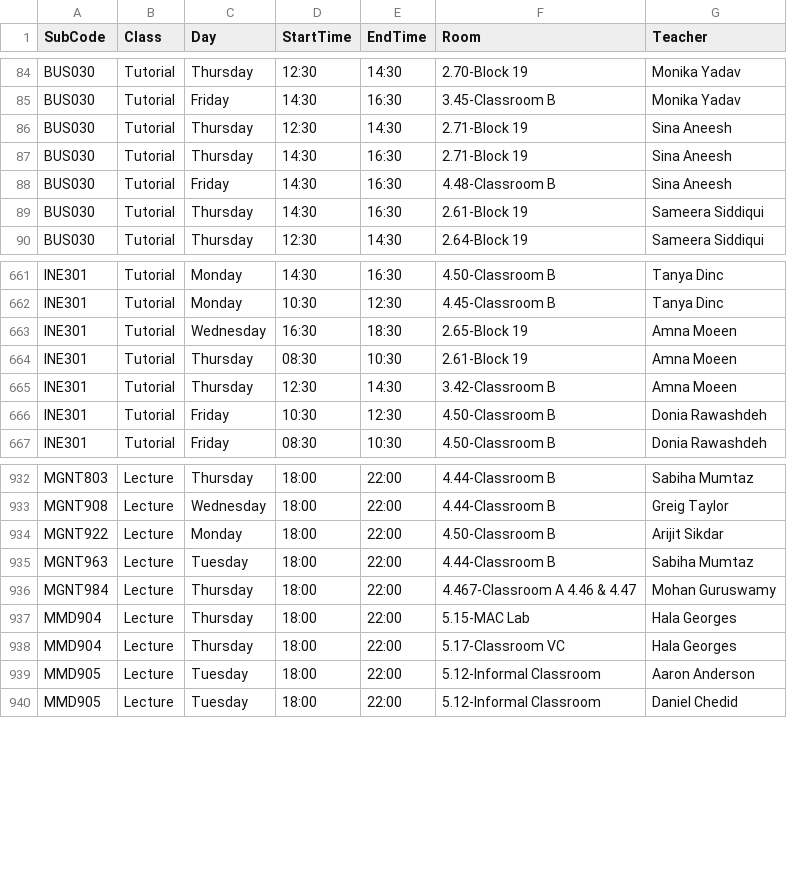
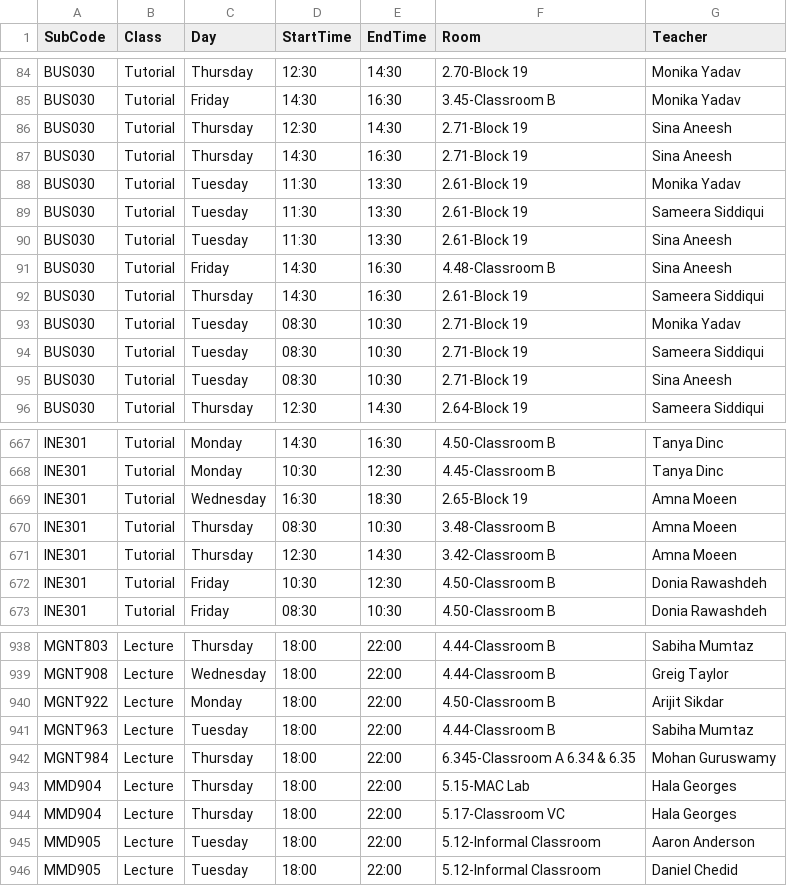
Before and after one commit to tahayparker/vaila, a CSV file: public/classes.csv, drawn as a sheet; only a part is shown, gaps mark what is left out.

```diff
--- a/public/classes.csv
+++ b/public/classes.csv
@@ -87,4 +87,10 @@ BUS030,Tutorial,Thursday,12:30,14:30,2.71-Block 19,Sina Aneesh
 BUS030,Tutorial,Thursday,14:30,16:30,2.71-Block 19,Sina Aneesh
+BUS030,Tutorial,Tuesday,11:30,13:30,2.61-Block 19,Monika Yadav
+BUS030,Tutorial,Tuesday,11:30,13:30,2.61-Block 19,Sameera Siddiqui
+BUS030,Tutorial,Tuesday,11:30,13:30,2.61-Block 19,Sina Aneesh
 BUS030,Tutorial,Friday,14:30,16:30,4.48-Classroom B,Sina Aneesh
 BUS030,Tutorial,Thursday,14:30,16:30,2.61-Block 19,Sameera Siddiqui
+BUS030,Tutorial,Tuesday,08:30,10:30,2.71-Block 19,Monika Yadav
+BUS030,Tutorial,Tuesday,08:30,10:30,2.71-Block 19,Sameera Siddiqui
+BUS030,Tutorial,Tuesday,08:30,10:30,2.71-Block 19,Sina Aneesh
 BUS030,Tutorial,Thursday,12:30,14:30,2.64-Block 19,Sameera Siddiqui
@@ -663,3 +669,3 @@ INE301,Tutorial,Monday,10:30,12:30,4.45-Classroom B,Tanya Dinc
 INE301,Tutorial,Wednesday,16:30,18:30,2.65-Block 19,Amna Moeen
-INE301,Tutorial,Thursday,08:30,10:30,2.61-Block 19,Amna Moeen
+INE301,Tutorial,Thursday,08:30,10:30,3.48-Classroom B,Amna Moeen
 INE301,Tutorial,Thursday,12:30,14:30,3.42-Classroom B,Amna Moeen
@@ -935,3 +941,3 @@ MGNT922,Lecture,Monday,18:00,22:00,4.50-Classroom B,Arijit Sikdar
 MGNT963,Lecture,Tuesday,18:00,22:00,4.44-Classroom B,Sabiha Mumtaz
-MGNT984,Lecture,Thursday,18:00,22:00,4.467-Classroom A 4.46 & 4.47,Mohan Guruswamy
+MGNT984,Lecture,Thursday,18:00,22:00,6.345-Classroom A 6.34 & 6.35,Mohan Guruswamy
 MMD904,Lecture,Thursday,18:00,22:00,5.15-MAC Lab,Hala Georges
```
Also changed, not shown: 1 other file.
